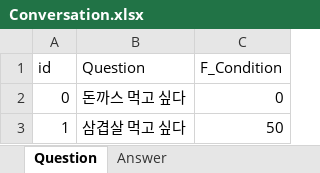
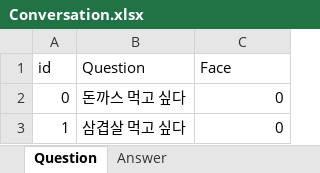
Before and after one commit to Hunnywind/ZombieSimul, an Excel workbook: Excel/Conversation.xlsx, sheet Question, drawn as a sheet; values as stored, in another font and other column widths than the file's, no borders; the diff names each change by its address in the sheet, - before the commit and + after, or states it on an @@ line.

```diff
--- a/Excel/Conversation.xlsx (sheet Question)
+++ b/Excel/Conversation.xlsx (sheet Question)
-C1: F_Condition
+C1: Face
-C3 (Face): 50
+C3 (Face): 0
```
Also changed, not shown: 6 other files.
